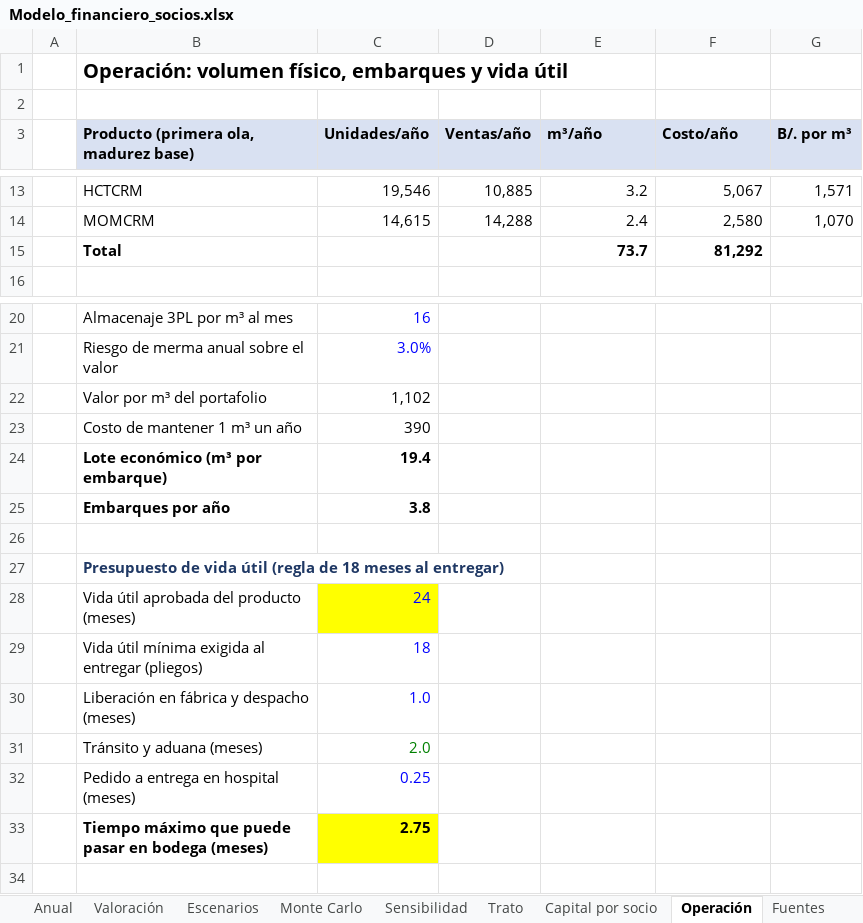
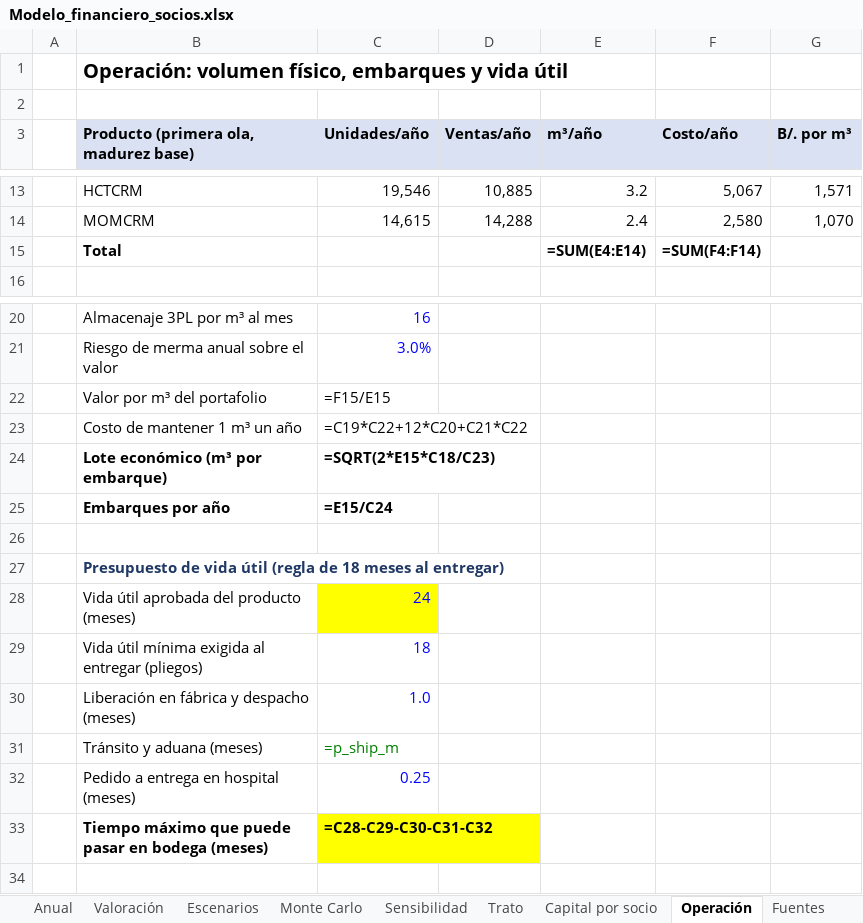
Before and after one commit to jecg2804/Meds, an Excel workbook: outputs/Modelo_financiero_socios.xlsx, sheet Operación, drawn as a sheet; only a part is shown, gaps mark what is left out; values as stored, in another font and other column widths than the file's, no borders; formulas without a stored value are shown as written; the diff names each change by its address in the sheet, - before the commit and + after, or states it on an @@ line.

```diff
--- a/outputs/Modelo_financiero_socios.xlsx (sheet Operación)
+++ b/outputs/Modelo_financiero_socios.xlsx (sheet Operación)
-E15 (m³/año): 73.7
+E15 (m³/año): =SUM(E4:E14)
-F15 (Costo/año): 81,292
+F15 (Costo/año): =SUM(F4:F14)
-C22 (Unidades/año): 1,102
+C22 (Unidades/año): =F15/E15
-C23 (Unidades/año): 390
+C23 (Unidades/año): =C19*C22+12*C20+C21*C22
-C24 (Unidades/año): 19.4
+C24 (Unidades/año): =SQRT(2*E15*C18/C23)
-C25 (Unidades/año): 3.8
+C25 (Unidades/año): =E15/C24
-C31 (Unidades/año): 2.0
+C31 (Unidades/año): =p_ship_m
-C33 (Unidades/año): 2.75
+C33 (Unidades/año): =C28-C29-C30-C31-C32
```
Also changed, not shown: sheet Mensual, sheet SKUs, sheet Valoración, sheet Supuestos, sheet Anual, sheet Sensibilidad, 1 more sheet, outputs/3PL_questionnaire_blank_EN.xlsx, 9 other files.
